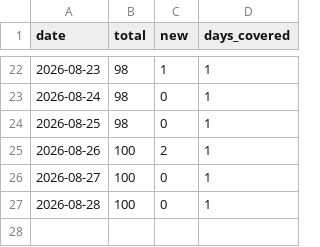
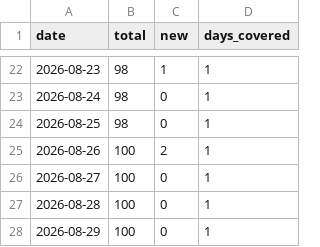
Before and after one commit to princeharshan/grapha-site, a CSV file: data/downloads.csv, drawn as a sheet; only a part is shown, gaps mark what is left out; the diff names each change by its address in the sheet, - before the commit and + after, or states it on an @@ line.

```diff
--- a/data/downloads.csv
+++ b/data/downloads.csv
+row 28: 2026-08-29 | 100 | 0 | 1
```
